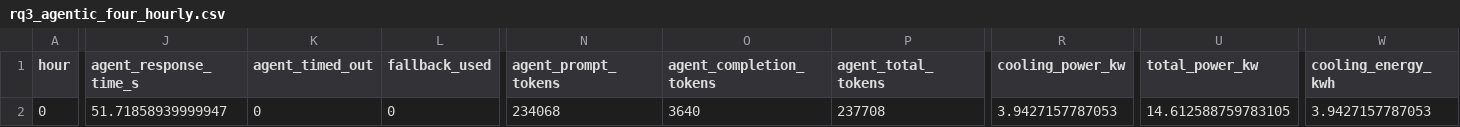
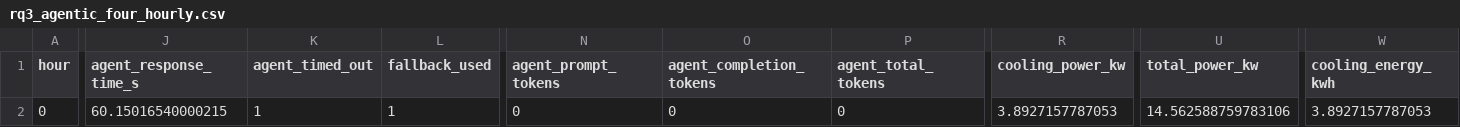
Before and after one commit to TZH553/datacenter_agentic_ai, a CSV file: rq3_agentic_four_hourly.csv, drawn as a sheet; only a part is shown, gaps mark what is left out; the diff covers the shown part only; the diff names each change by its address in the sheet, - before the commit and + after, or states it on an @@ line.

```diff
--- a/rq3_agentic_four_hourly.csv
+++ b/rq3_agentic_four_hourly.csv
-J2 (agent_response_time_s): 51.71858939999947
+J2 (agent_response_time_s): 60.15016540000215
-K2 (agent_timed_out): 0
+K2 (agent_timed_out): 1
-L2 (fallback_used): 0
+L2 (fallback_used): 1
-N2 (agent_prompt_tokens): 234068
+N2 (agent_prompt_tokens): 0
-O2 (agent_completion_tokens): 3640
+O2 (agent_completion_tokens): 0
-P2 (agent_total_tokens): 237708
+P2 (agent_total_tokens): 0
-R2 (cooling_power_kw): 3.9427157787053
+R2 (cooling_power_kw): 3.8927157787053
-U2 (total_power_kw): 14.612588759783105
+U2 (total_power_kw): 14.562588759783106
-W2 (cooling_energy_kwh): 3.9427157787053
+W2 (cooling_energy_kwh): 3.8927157787053
```
Also changed, not shown: 11 edited cells elsewhere in this file, rq3_agentic_single_hourly.csv, rq3_agentic_three_hourly.csv, 1 other file.
